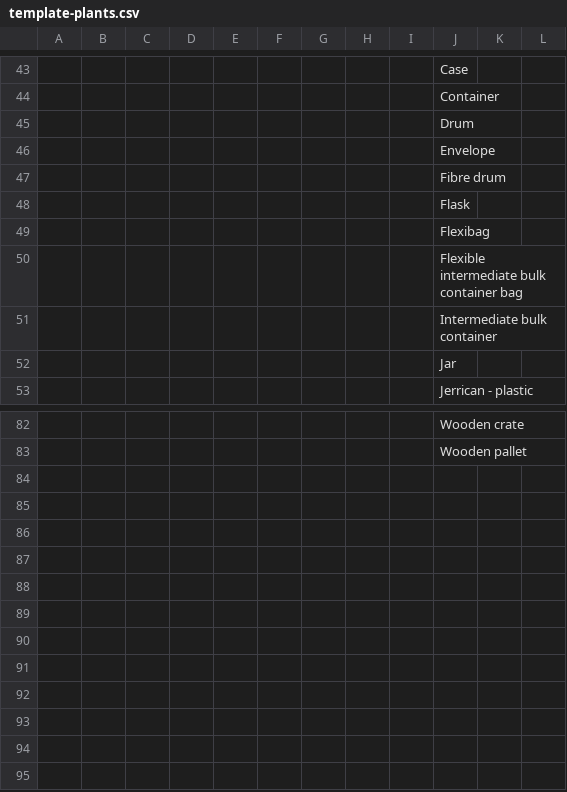
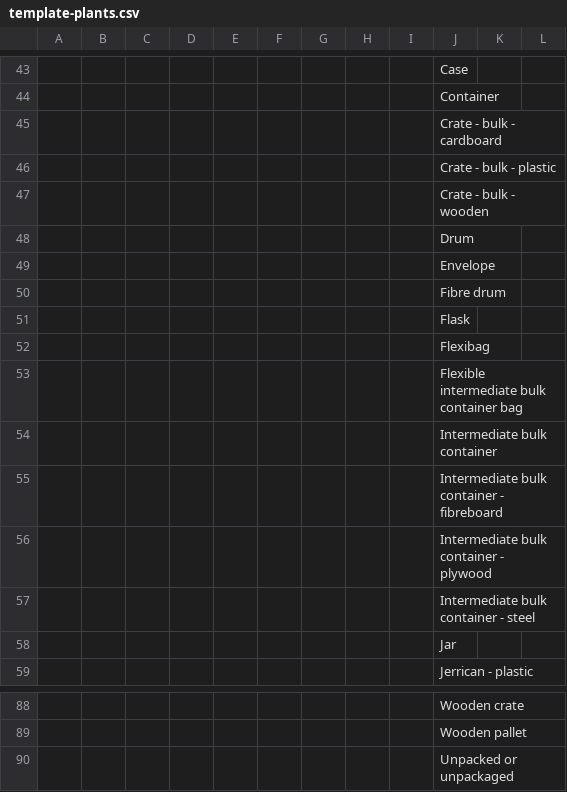
Before and after one commit to defra-design/plant-exports-prototype, a CSV file: app/assets/images/template-plants.csv, drawn as a sheet; only a part is shown, gaps mark what is left out; the diff names each change by its address in the sheet, - before the commit and + after, or states it on an @@ line.

```diff
--- a/app/assets/images/template-plants.csv
+++ b/app/assets/images/template-plants.csv
+row 45:  |  |  |  |  |  |  |  |  | Crate - bulk - cardboard
+row 46:  |  |  |  |  |  |  |  |  | Crate - bulk - plastic
+row 47:  |  |  |  |  |  |  |  |  | Crate - bulk - wooden
+row 55:  |  |  |  |  |  |  |  |  | Intermediate bulk container - fibreboard
+row 56:  |  |  |  |  |  |  |  |  | Intermediate bulk container - plywood
+row 57:  |  |  |  |  |  |  |  |  | Intermediate bulk container - steel
+row 90:  |  |  |  |  |  |  |  |  | Unpacked or unpackaged
```
Also changed, not shown: app/assets/images/template-hmi.csv, app/assets/images/template-plant-products.csv, 4 other files.
